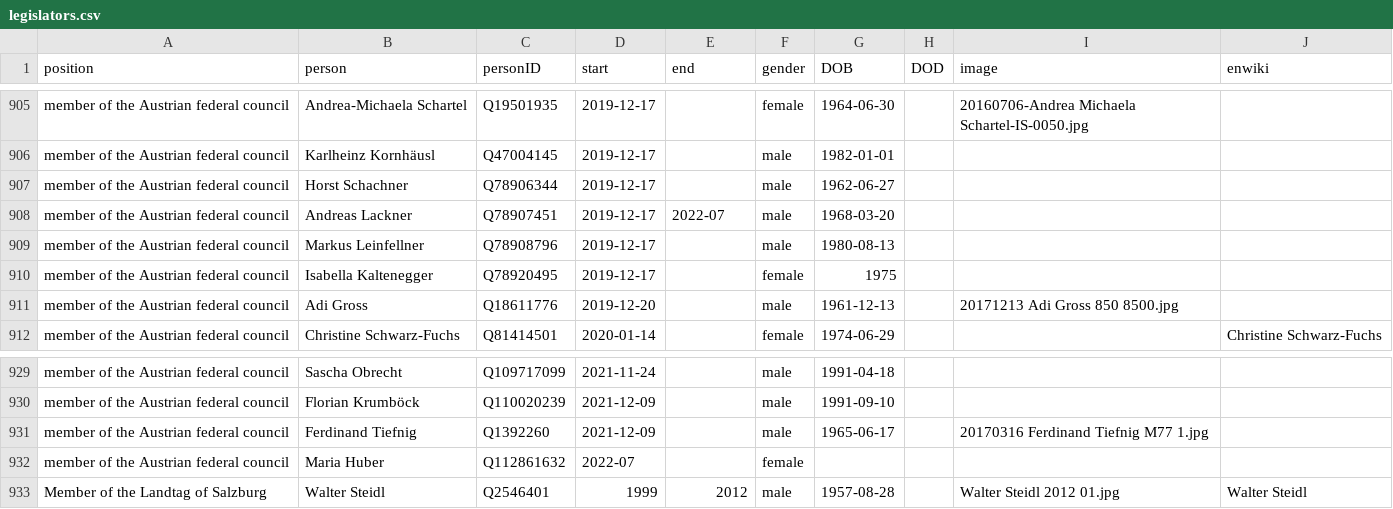
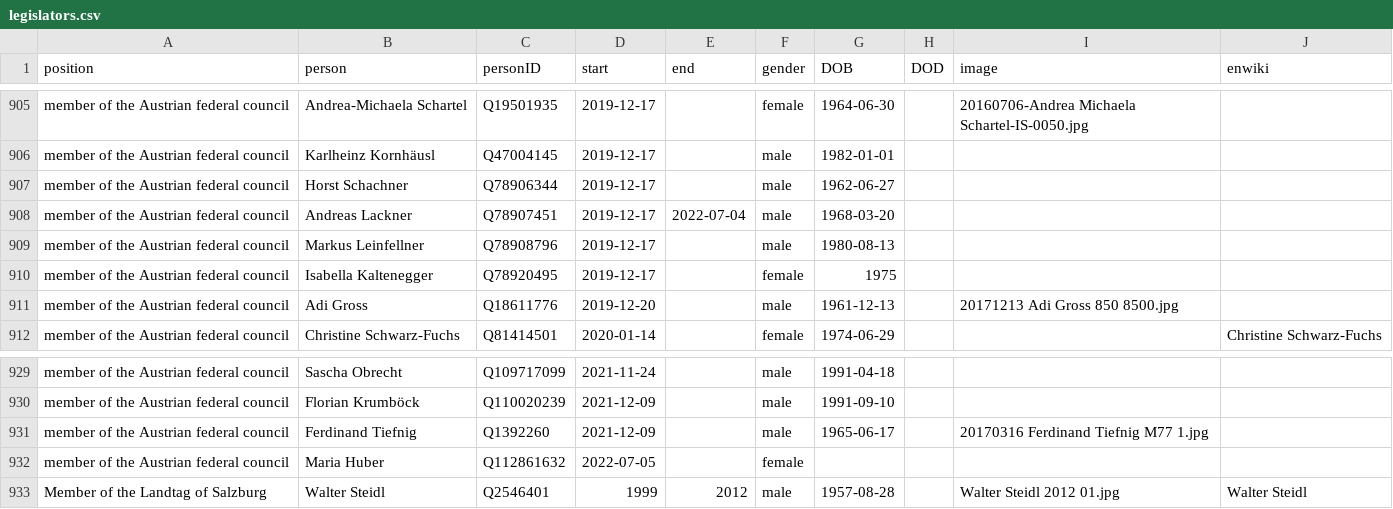
Before and after one commit to every-politician-scrapers/austria-cabinet, a CSV file: html/legislators.csv, drawn as a sheet; only a part is shown, gaps mark what is left out.

```diff
--- a/html/legislators.csv
+++ b/html/legislators.csv
@@ -907,3 +907,3 @@ member of the Austrian federal council,Karlheinz Kornhäusl,Q47004145,2019-12-17
 member of the Austrian federal council,Horst Schachner,Q78906344,2019-12-17,,male,1962-06-27,,,
-member of the Austrian federal council,Andreas Lackner,Q78907451,2019-12-17,2022-07,male,1968-03-20,,,
+member of the Austrian federal council,Andreas Lackner,Q78907451,2019-12-17,2022-07-04,male,1968-03-20,,,
 member of the Austrian federal council,Markus Leinfellner,Q78908796,2019-12-17,,male,1980-08-13,,,
@@ -931,3 +931,3 @@ member of the Austrian federal council,Florian Krumböck,Q110020239,2021-12-09,,
 member of the Austrian federal council,Ferdinand Tiefnig,Q1392260,2021-12-09,,male,1965-06-17,,20170316 Ferdinand Tiefnig M77 1.jpg,
-member of the Austrian federal council,Maria Huber,Q112861632,2022-07,,female,,,,
+member of the Austrian federal council,Maria Huber,Q112861632,2022-07-05,,female,,,,
 Member of the Landtag of Salzburg,Walter Steidl,Q2546401,1999,2012,male,1957-08-28,,Walter Steidl 2012 01.jpg,Walter Steidl
```
Also changed, not shown: html/current.csv, html/holders21.csv, 1 other file.
